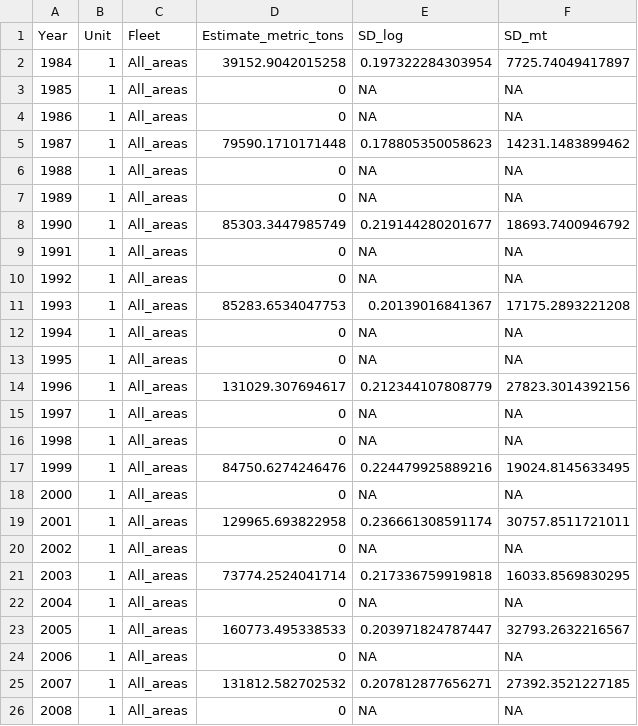
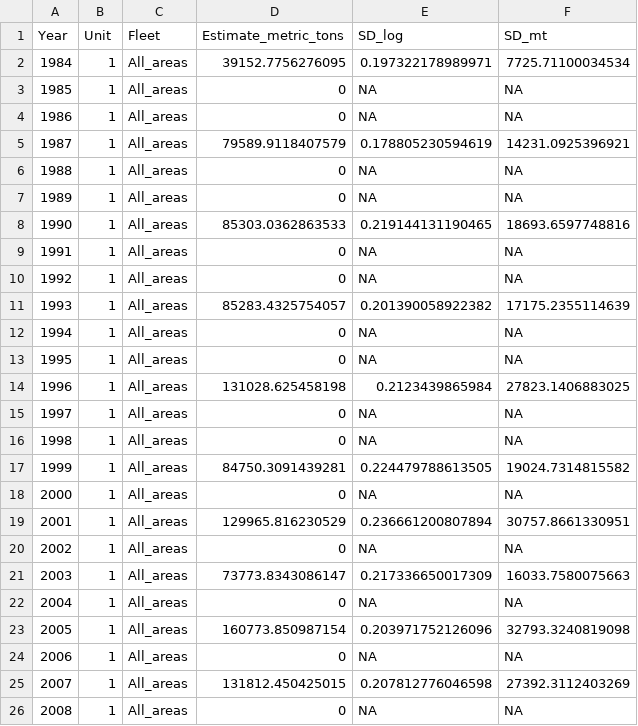
Before and after one commit to curryc2/AFSC_Spatio-temporal_Workshop, a CSV file: GOA_Bottom-Trawl_Single-Species/VAST_output/Table_for_SS3.csv, drawn as a sheet; only a part is shown; the diff covers the shown part only.

```diff
--- a/GOA_Bottom-Trawl_Single-Species/VAST_output/Table_for_SS3.csv
+++ b/GOA_Bottom-Trawl_Single-Species/VAST_output/Table_for_SS3.csv
@@ -1,26 +1,26 @@
 "Year","Unit","Fleet","Estimate_metric_tons","SD_log","SD_mt"
-1984,1,"All_areas",39152.9042015258,0.197322284303954,7725.74049417897
+1984,1,"All_areas",39152.7756276095,0.197322178989971,7725.71100034534
 1985,1,"All_areas",0,NA,NA
 1986,1,"All_areas",0,NA,NA
-1987,1,"All_areas",79590.1710171448,0.178805350058623,14231.1483899462
+1987,1,"All_areas",79589.9118407579,0.178805230594619,14231.0925396921
 1988,1,"All_areas",0,NA,NA
 1989,1,"All_areas",0,NA,NA
-1990,1,"All_areas",85303.3447985749,0.219144280201677,18693.7400946792
+1990,1,"All_areas",85303.0362863533,0.219144131190465,18693.6597748816
 1991,1,"All_areas",0,NA,NA
 1992,1,"All_areas",0,NA,NA
-1993,1,"All_areas",85283.6534047753,0.20139016841367,17175.2893221208
+1993,1,"All_areas",85283.4325754057,0.201390058922382,17175.2355114639
 1994,1,"All_areas",0,NA,NA
 1995,1,"All_areas",0,NA,NA
-1996,1,"All_areas",131029.307694617,0.212344107808779,27823.3014392156
+1996,1,"All_areas",131028.625458198,0.2123439865984,27823.1406883025
 1997,1,"All_areas",0,NA,NA
 1998,1,"All_areas",0,NA,NA
-1999,1,"All_areas",84750.6274246476,0.224479925889216,19024.8145633495
+1999,1,"All_areas",84750.3091439281,0.224479788613505,19024.7314815582
 2000,1,"All_areas",0,NA,NA
-2001,1,"All_areas",129965.693822958,0.236661308591174,30757.8511721011
+2001,1,"All_areas",129965.816230529,0.236661200807894,30757.8661330951
 2002,1,"All_areas",0,NA,NA
-2003,1,"All_areas",73774.2524041714,0.217336759919818,16033.8569830295
+2003,1,"All_areas",73773.8343086147,0.217336650017309,16033.7580075663
 2004,1,"All_areas",0,NA,NA
-2005,1,"All_areas",160773.495338533,0.203971824787447,32793.2632216567
+2005,1,"All_areas",160773.850987154,0.203971752126096,32793.3240819098
 2006,1,"All_areas",0,NA,NA
-2007,1,"All_areas",131812.582702532,0.207812877656271,27392.3521227185
+2007,1,"All_areas",131812.450425015,0.207812776046598,27392.3112403269
 2008,1,"All_areas",0,NA,NA
```
Also changed, not shown: 15 edited cells elsewhere in this file, 19 other files.
